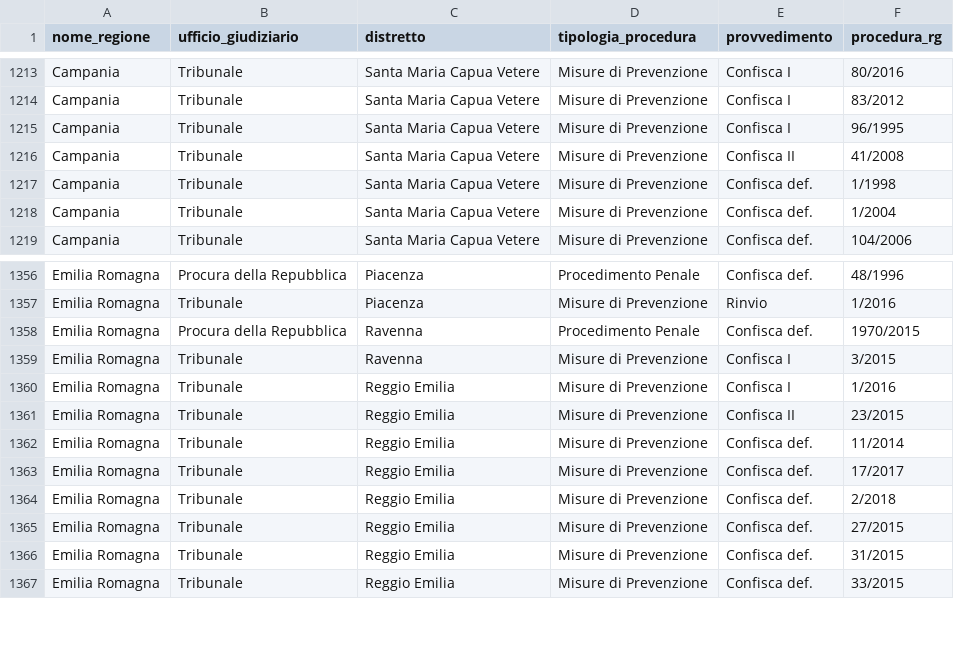
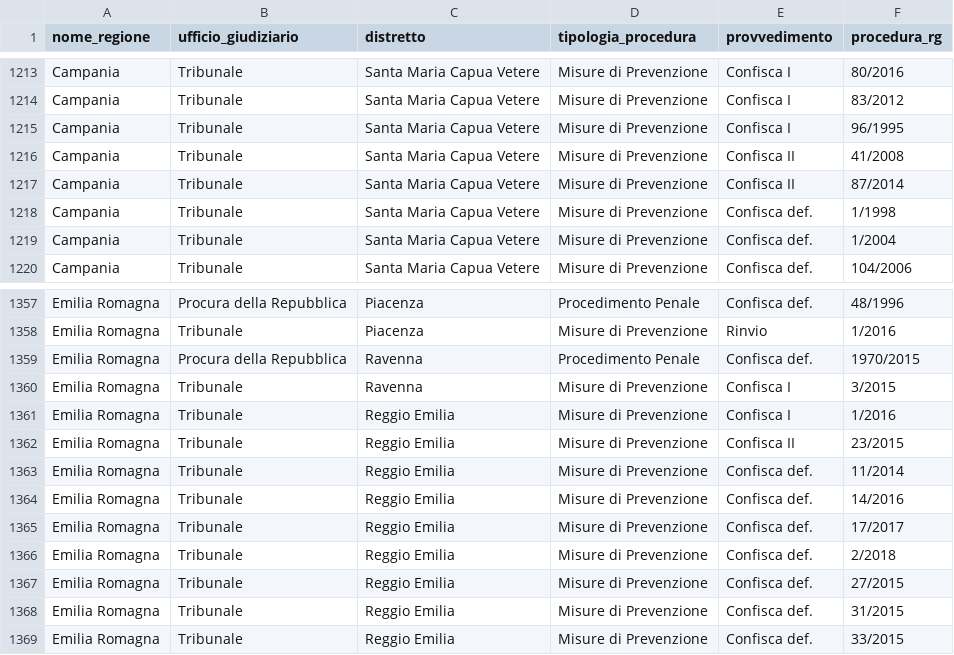
Before and after one commit to aborruso/firstaction, a CSV file: openregio_procedureGestione.csv, drawn as a sheet; only a part is shown, gaps mark what is left out; the diff names each change by its address in the sheet, - before the commit and + after, or states it on an @@ line.

```diff
--- a/openregio_procedureGestione.csv
+++ b/openregio_procedureGestione.csv
+row 1217: Campania | Tribunale | Santa Maria Capua Vetere | Misure di Prevenzione | Confisca II | 87/2014
+row 1364: Emilia Romagna | Tribunale | Reggio Emilia | Misure di Prevenzione | Confisca def. | 14/2016
```
Also changed, not shown: openregio_aziendeGestione.csv, 4 other files.
